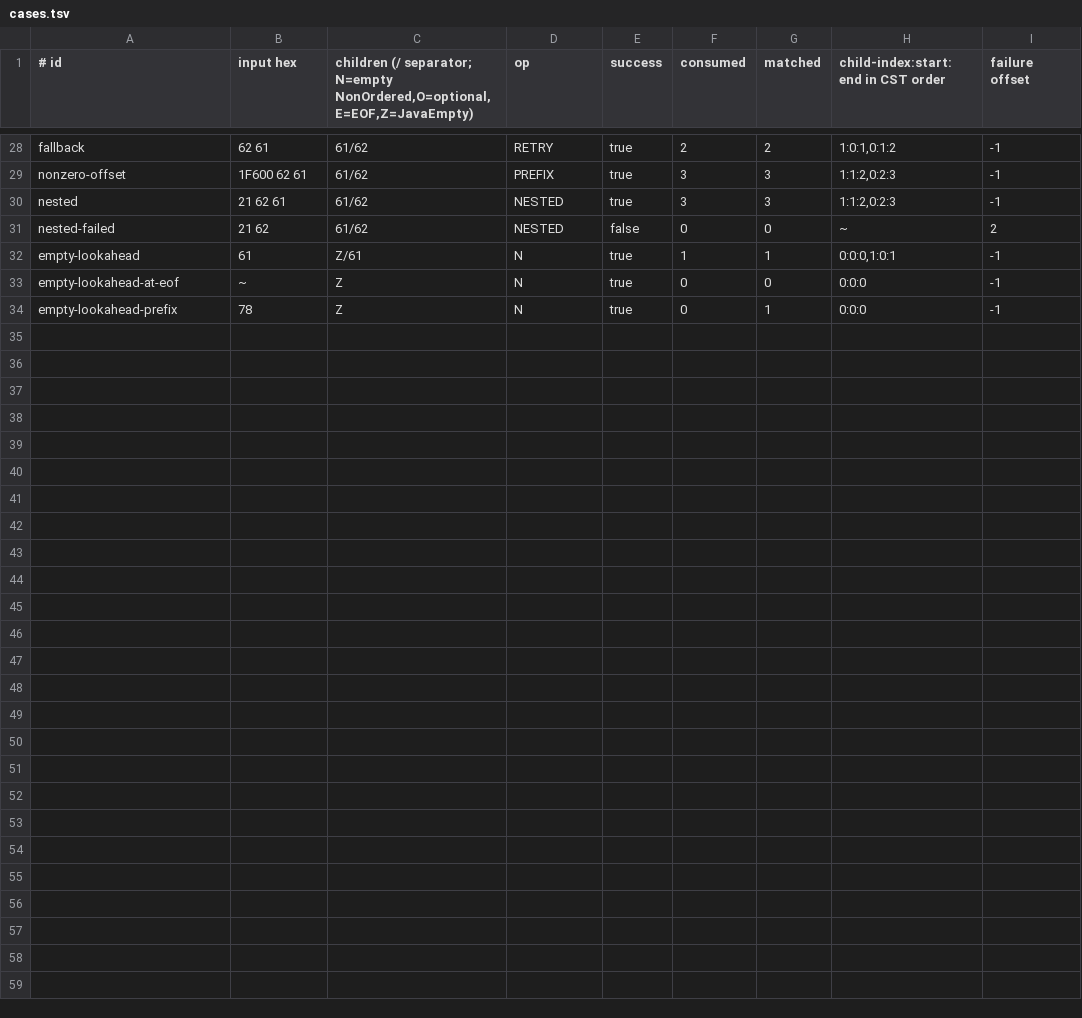
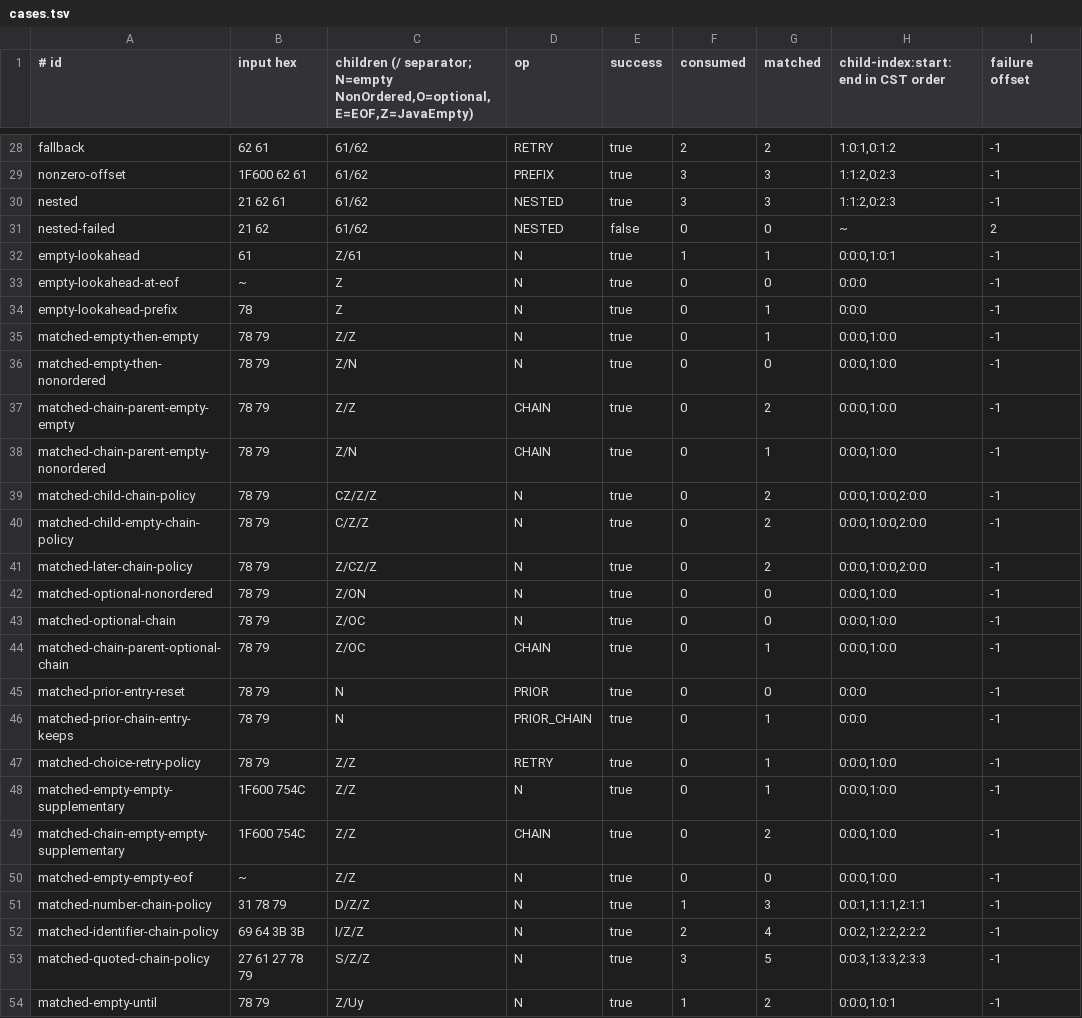
Before and after one commit to opaopa6969/unlaxer-parser, a TSV file: spec-corpus/nonordered/cases.tsv, drawn as a sheet; only a part is shown, gaps mark what is left out; the diff names each change by its address in the sheet, - before the commit and + after, or states it on an @@ line.

Commit message:
fix(runtime): preserve Java NonOrdered matched cursor policy (#536)

```diff
--- a/spec-corpus/nonordered/cases.tsv
+++ b/spec-corpus/nonordered/cases.tsv
+row 35: matched-empty-then-empty | 78 79 | Z/Z | N | true | 0 | 1 | 0:0:0,1:0:0 | -1
+row 36: matched-empty-then-nonordered | 78 79 | Z/N | N | true | 0 | 0 | 0:0:0,1:0:0 | -1
+row 37: matched-chain-parent-empty-empty | 78 79 | Z/Z | CHAIN | true | 0 | 2 | 0:0:0,1:0:0 | -1
+row 38: matched-chain-parent-empty-nonordered | 78 79 | Z/N | CHAIN | true | 0 | 1 | 0:0:0,1:0:0 | -1
+row 39: matched-child-chain-policy | 78 79 | CZ/Z/Z | N | true | 0 | 2 | 0:0:0,1:0:0,2:0:0 | -1
+row 40: matched-child-empty-chain-policy | 78 79 | C/Z/Z | N | true | 0 | 2 | 0:0:0,1:0:0,2:0:0 | -1
+row 41: matched-later-chain-policy | 78 79 | Z/CZ/Z | N | true | 0 | 2 | 0:0:0,1:0:0,2:0:0 | -1
+row 42: matched-optional-nonordered | 78 79 | Z/ON | N | true | 0 | 0 | 0:0:0,1:0:0 | -1
+row 43: matched-optional-chain | 78 79 | Z/OC | N | true | 0 | 0 | 0:0:0,1:0:0 | -1
+row 44: matched-chain-parent-optional-chain | 78 79 | Z/OC | CHAIN | true | 0 | 1 | 0:0:0,1:0:0 | -1
+row 45: matched-prior-entry-reset | 78 79 | N | PRIOR | true | 0 | 0 | 0:0:0 | -1
+row 46: matched-prior-chain-entry-keeps | 78 79 | N | PRIOR_CHAIN | true | 0 | 1 | 0:0:0 | -1
+row 47: matched-choice-retry-policy | 78 79 | Z/Z | RETRY | true | 0 | 1 | 0:0:0,1:0:0 | -1
+row 48: matched-empty-empty-supplementary | 1F600 754C | Z/Z | N | true | 0 | 1 | 0:0:0,1:0:0 | -1
+row 49: matched-chain-empty-empty-supplementary | 1F600 754C | Z/Z | CHAIN | true | 0 | 2 | 0:0:0,1:0:0 | -1
+row 50: matched-empty-empty-eof | ~ | Z/Z | N | true | 0 | 0 | 0:0:0,1:0:0 | -1
+row 51: matched-number-chain-policy | 31 78 79 | D/Z/Z | N | true | 1 | 3 | 0:0:1,1:1:1,2:1:1 | -1
+row 52: matched-identifier-chain-policy | 69 64 3B 3B | I/Z/Z | N | true | 2 | 4 | 0:0:2,1:2:2,2:2:2 | -1
+row 53: matched-quoted-chain-policy | 27 61 27 78 79 | S/Z/Z | N | true | 3 | 5 | 0:0:3,1:3:3,2:3:3 | -1
+row 54: matched-empty-until | 78 79 | Z/Uy | N | true | 1 | 2 | 0:0:0,1:0:1 | -1
```
Also changed, not shown: 7 other files.
